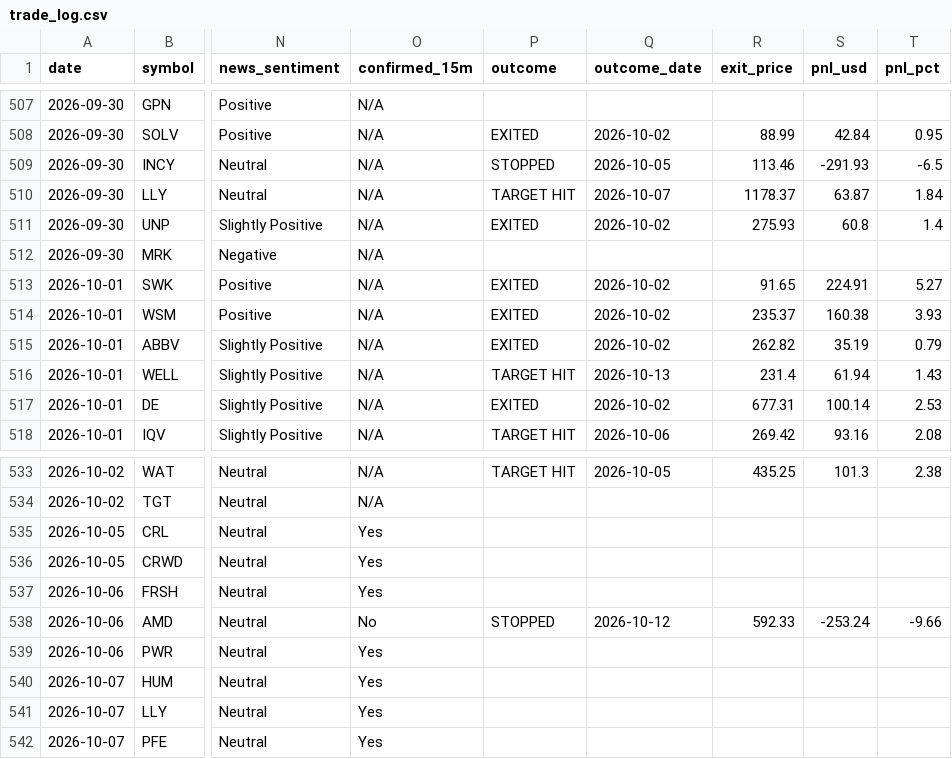
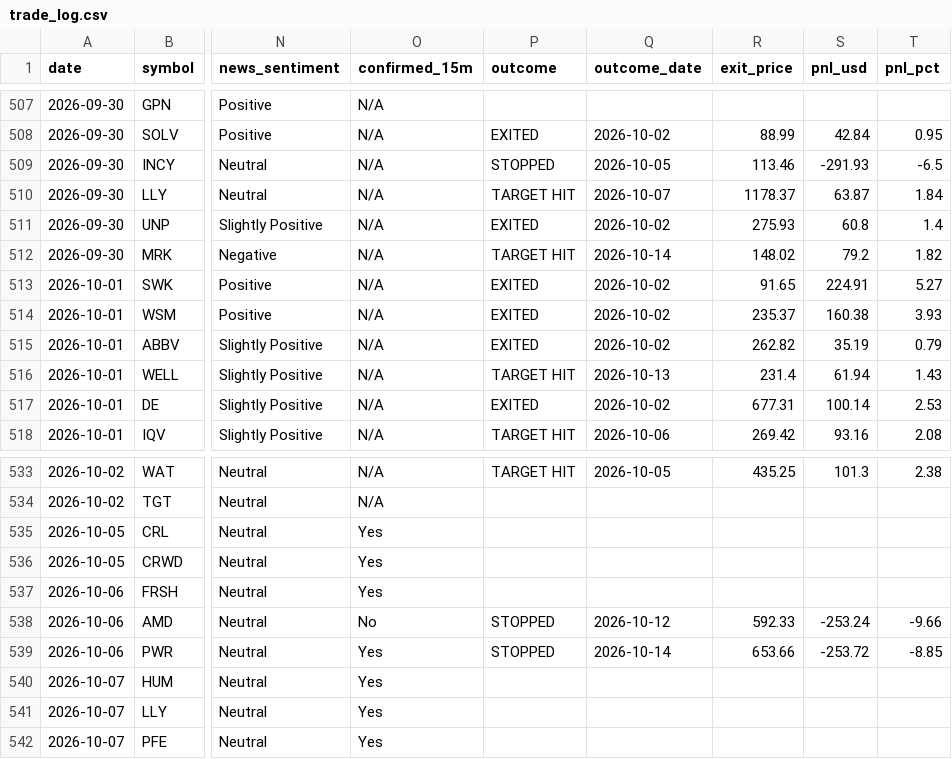
Before and after one commit to prabha-v2/swing-trading-agent-us, a CSV file: trade_log.csv, drawn as a sheet; only a part is shown, gaps mark what is left out; the diff names each change by its address in the sheet, - before the commit and + after, or states it on an @@ line.

```diff
--- a/trade_log.csv
+++ b/trade_log.csv
-P512 (outcome): (empty)
+P512 (outcome): TARGET HIT
-Q512 (outcome_date): (empty)
+Q512 (outcome_date): 2026-10-14
-R512 (exit_price): (empty)
+R512 (exit_price): 148.02
-S512 (pnl_usd): (empty)
+S512 (pnl_usd): 79.2
-T512 (pnl_pct): (empty)
+T512 (pnl_pct): 1.82
-P539 (outcome): (empty)
+P539 (outcome): STOPPED
-Q539 (outcome_date): (empty)
+Q539 (outcome_date): 2026-10-14
-R539 (exit_price): (empty)
+R539 (exit_price): 653.66
-S539 (pnl_usd): (empty)
+S539 (pnl_usd): -253.72
-T539 (pnl_pct): (empty)
+T539 (pnl_pct): -8.85
```
